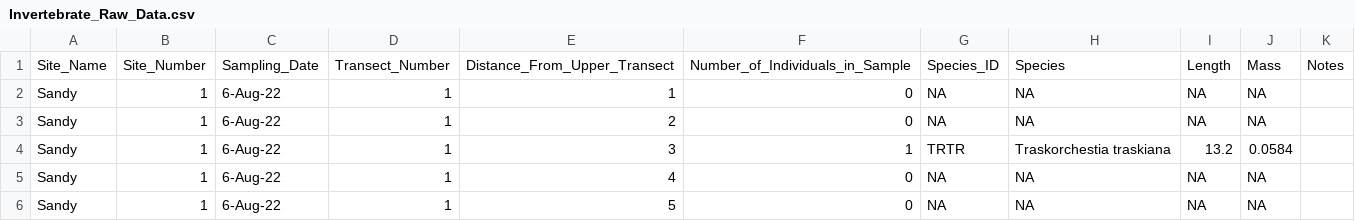
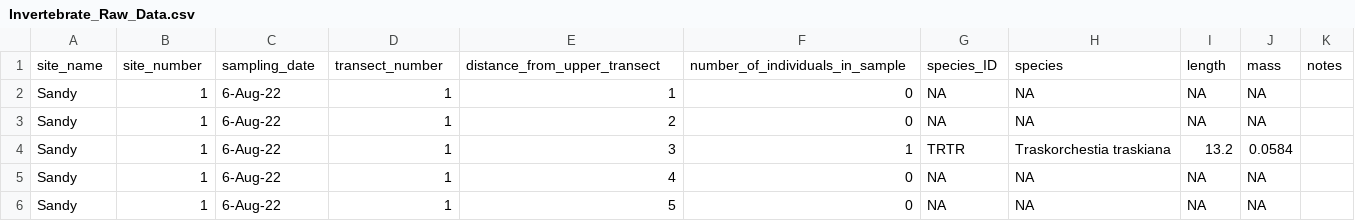
Before and after one commit to fgerraty/Fucus_Wrack, a CSV file: data/raw/Invertebrate_Raw_Data.csv, drawn as a sheet; only a part is shown.

```diff
--- a/data/raw/Invertebrate_Raw_Data.csv
+++ b/data/raw/Invertebrate_Raw_Data.csv
@@ -1,2 +1,2 @@
-Site_Name,Site_Number,Sampling_Date,Transect_Number,Distance_From_Upper_Transect ,Number_of_Individuals_in_Sample,Species_ID,Species,Length,Mass,Notes
+site_name,site_number,sampling_date,transect_number,distance_from_upper_transect,number_of_individuals_in_sample,species_ID,species,length,mass,notes
 Sandy,1,6-Aug-22,1,1,0,NA,NA,NA,NA,
```
Also changed, not shown: 13 other files.
